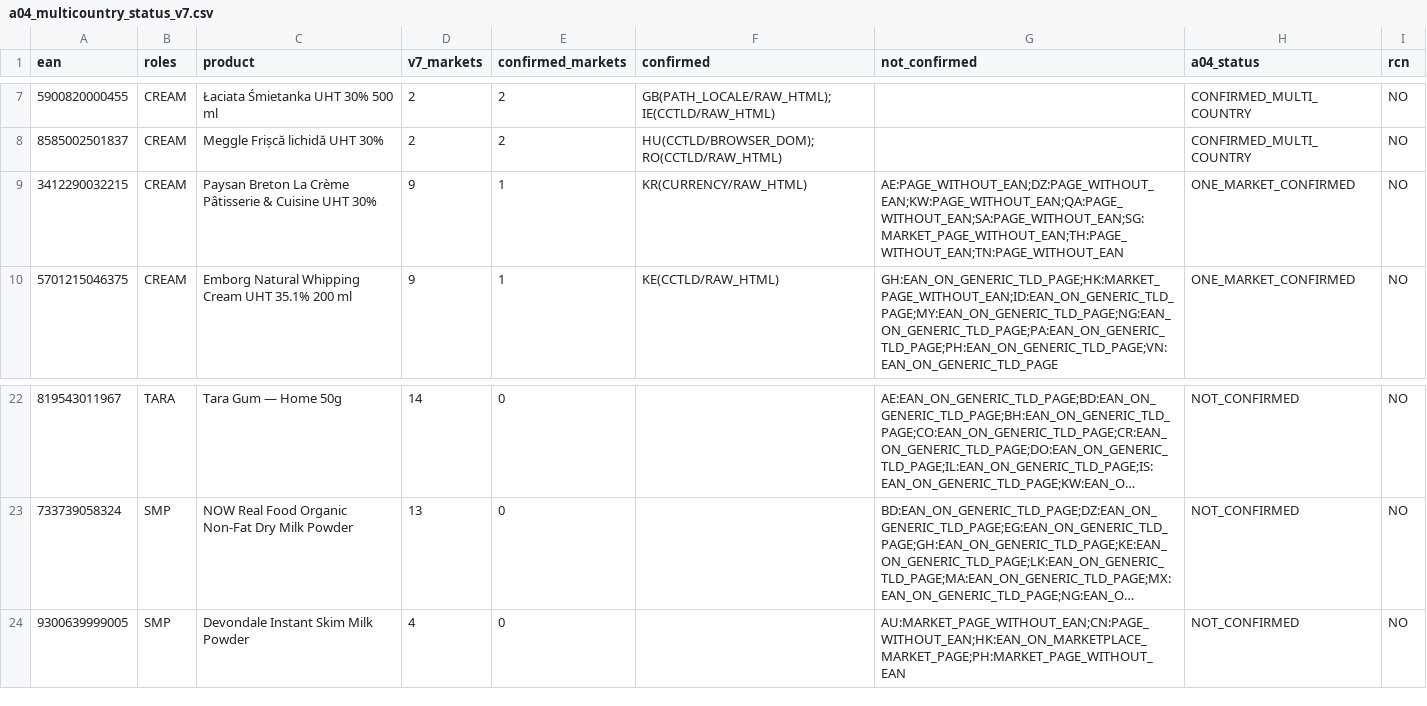
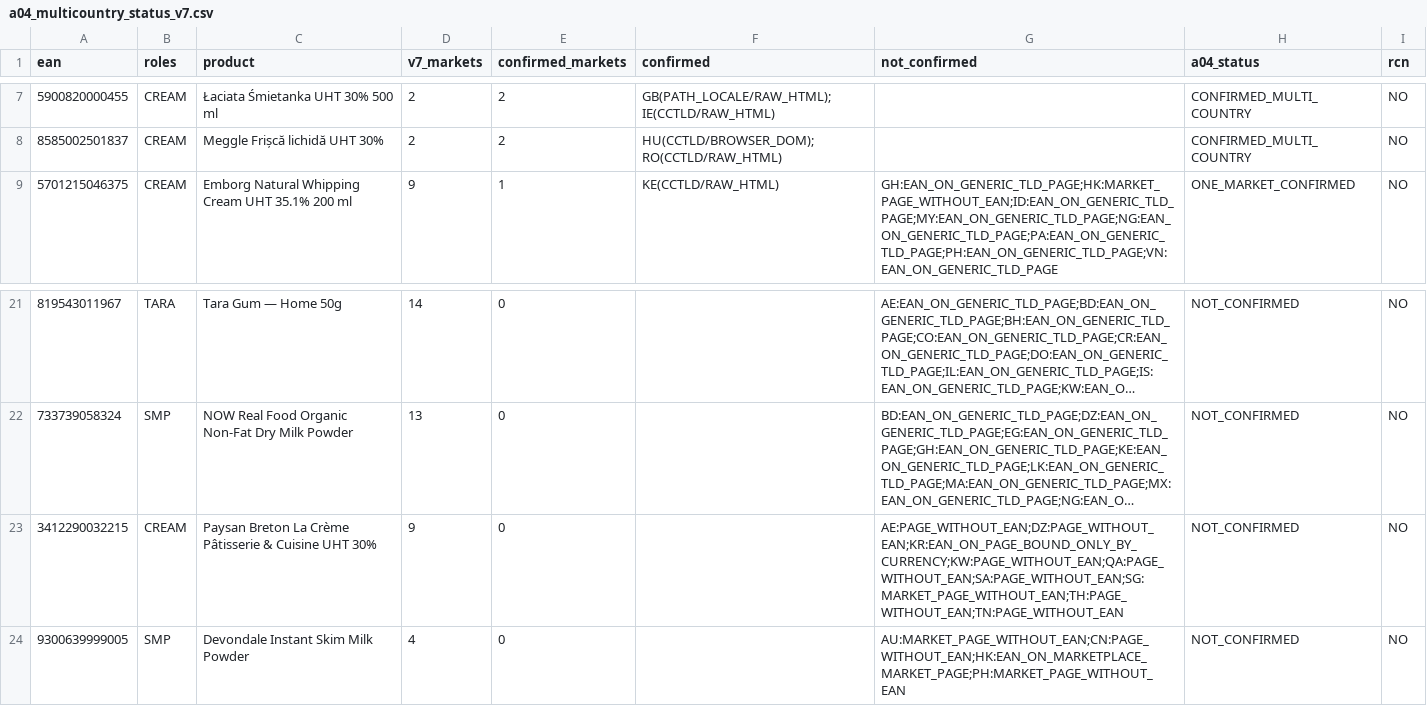
Before and after one commit to pinguinointelligence/pinguino-intelligence-v1, a CSV file: reports/a03/a04_multicountry_status_v7.csv, drawn as a sheet; only a part is shown, gaps mark what is left out; long unchanged cells end in …; removed rows and columns are numbered as before the commit, all else as after; the diff names each change by its address in the sheet, - before the commit and + after, or states it on an @@ line.

```diff
--- a/reports/a03/a04_multicountry_status_v7.csv
+++ b/reports/a03/a04_multicountry_status_v7.csv
-row 9: 3412290032215 | CREAM | Paysan Breton La Crème Pâtisserie & Cuisine UHT 30% | 9 | 1 | KR(CURRENCY/RAW_HTML) | AE:PAGE_WITHOUT_EAN;DZ:PAGE_WITHOUT_EAN;KW:PAGE_WITHOUT_EAN;QA:PAGE_WITHOUT_EAN;SA:PAGE_WITHOUT_EAN;SG:MARKET_PAGE_WITHOUT_EAN;TH:PAGE_WITHOUT_EAN;TN:PAGE_WITHOUT_EAN | ONE_MARKET_CONFIRMED | NO
+row 23: 3412290032215 | CREAM | Paysan Breton La Crème Pâtisserie & Cuisine UHT 30% | 9 | 0 |  | AE:PAGE_WITHOUT_EAN;DZ:PAGE_WITHOUT_EAN;KR:EAN_ON_PAGE_BOUND_ONLY_BY_CURRENCY;KW:PAGE_WITHOUT_EAN;QA:PAGE_WITHOUT_EAN;SA:PAGE_WITHOUT_EAN;SG:MARKET_PAGE_WITHOUT_EAN;TH:PAGE_WITHOUT_EAN;TN:PAGE_WITHOUT_EAN | NOT_CONFIRMED | NO
```
Also changed, not shown: reports/a03/a04_market_summary_v7.csv, reports/a03/research_evidence_catalogue.csv, 18 other files.
